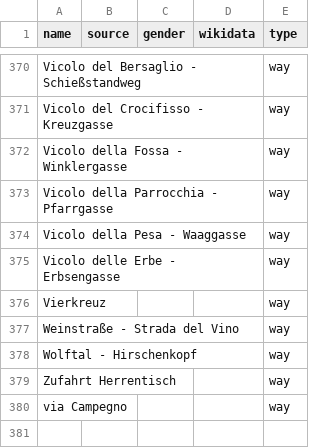
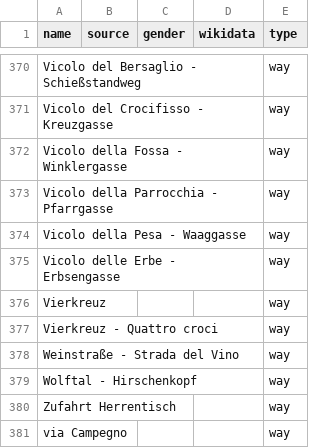
Before and after one commit to EqualStreetNames/equalstreetnames-bolzano, a CSV file: data/other.csv, drawn as a sheet; only a part is shown, gaps mark what is left out; the diff names each change by its address in the sheet, - before the commit and + after, or states it on an @@ line.

```diff
--- a/data/other.csv
+++ b/data/other.csv
+row 377: Vierkreuz - Quattro croci |  |  |  | way
```
Also changed, not shown: 2 other files.
